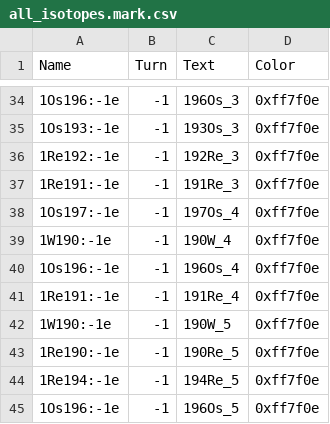
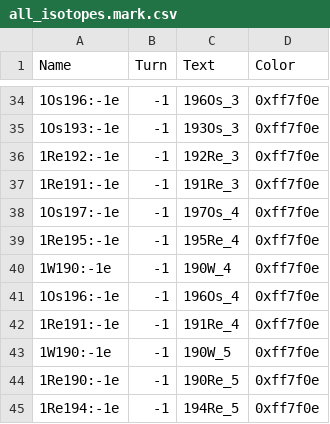
Before and after one commit to eliasarnqvist/2025_GSI_lise_to_markfile, a CSV file: 20250330_markfiles_N126_v2/medium/all_isotopes.mark.csv, drawn as a sheet; only a part is shown, gaps mark what is left out; the shorter side is filled out with more unchanged rows.

```diff
--- a/20250330_markfiles_N126_v2/medium/all_isotopes.mark.csv
+++ b/20250330_markfiles_N126_v2/medium/all_isotopes.mark.csv
@@ -38,2 +38,3 @@ Name;Turn;Text;Color
 1Os197:-1e;-1;197Os_4;0xff7f0e
+1Re195:-1e;-1;195Re_4;0xff7f0e
 1W190:-1e;-1;190W_4;0xff7f0e
```
Also changed, not shown: 20250330_markfiles_N126_v2/heavy/all_isotopes.mark.csv, 20250330_markfiles_N126_v2/info.csv, 13 other files.
